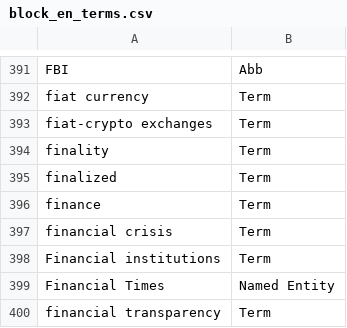
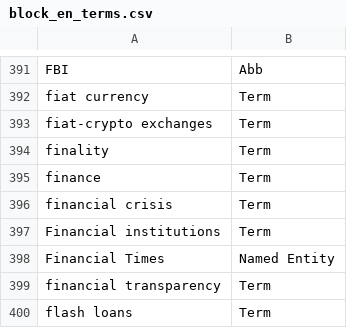
Before and after one commit to term-extraction-project/Matcha, a CSV file: en/block/annotated/annotations/unique_annotation_lists/block_en_terms.csv, drawn as a sheet; only a part is shown, gaps mark what is left out; the shorter side is filled out with more unchanged rows.

Commit message:
Update block_en_terms.csv

```diff
--- a/en/block/annotated/annotations/unique_annotation_lists/block_en_terms.csv
+++ b/en/block/annotated/annotations/unique_annotation_lists/block_en_terms.csv
@@ -394,3 +394,2 @@ fiat-crypto exchanges;Term
 finality;Term
-finalized;Term
 finance;Term
```
